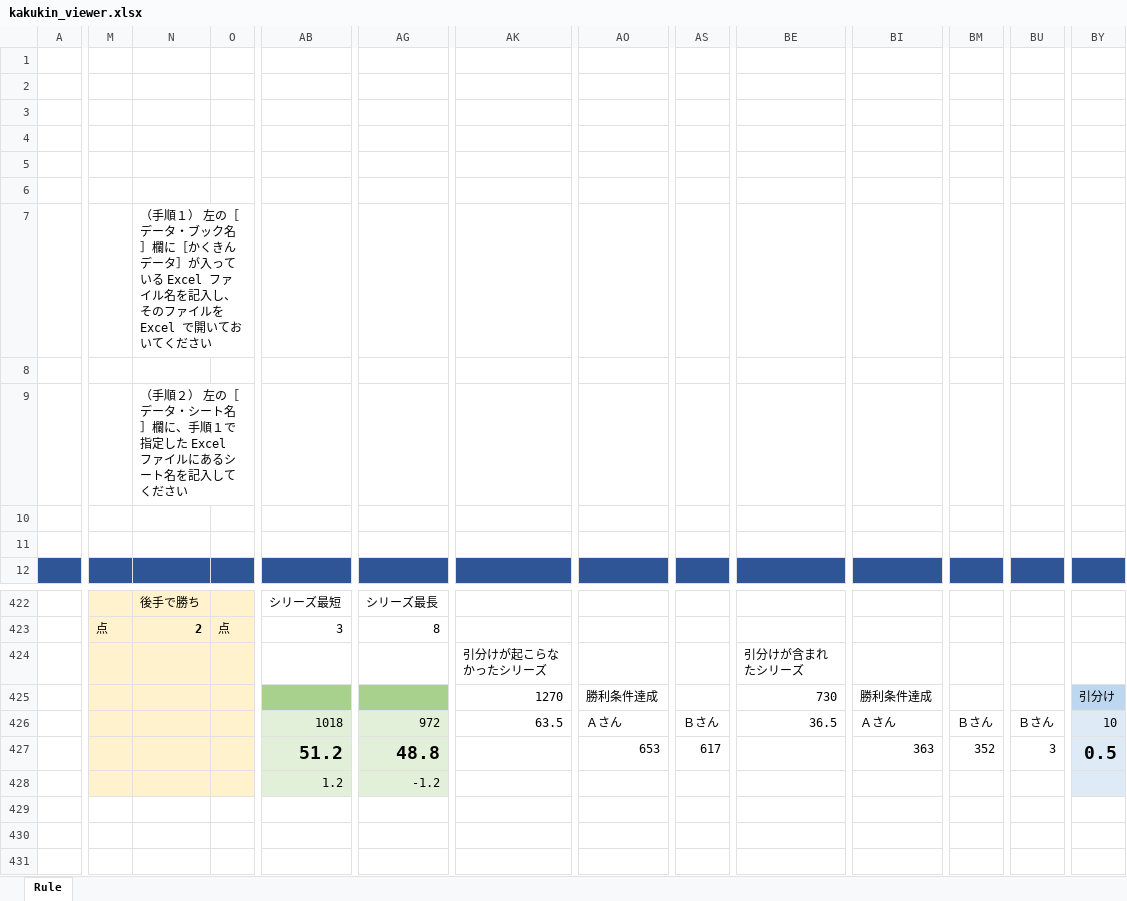
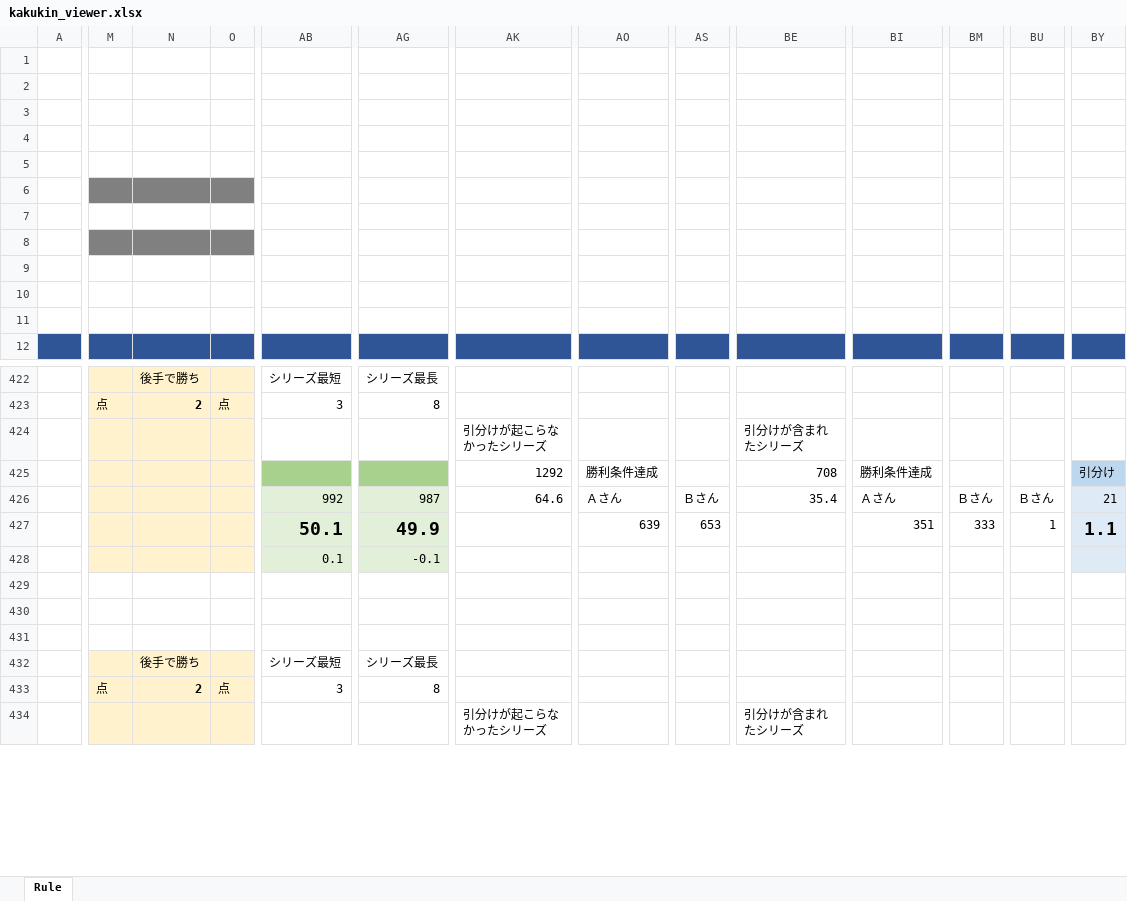
Before and after one commit to muzudho/sente-win-rate-70-percent-problem, an Excel workbook: reports/kakukin_viewer.xlsx, sheet Rule, drawn as a sheet; only a part is shown, gaps mark what is left out; the shorter side is filled out with more unchanged rows; values as stored, in another font and other column widths than the file's, no borders; removed rows and columns are numbered as before the commit, all else as after; rows hold the shown columns only; the diff covers the shown part only; the diff names each change by its address in the sheet, - before the commit and + after, or states it on an @@ line.

Commit message:
かくきんデータファイル自動生成

```diff
--- a/reports/kakukin_viewer.xlsx (sheet Rule)
+++ b/reports/kakukin_viewer.xlsx (sheet Rule)
-M6:O6 fill: none
+M6:O6 fill: #808080
-row 7:  |  | （手順１） 左の［データ・ブック名］欄に［かくきんデータ］が入っている Excel ファイル名を記入し、そのファイルを Excel で開いておいてください
+row 7: (empty)
-M8:O8 fill: none
+M8:O8 fill: #808080
-row 9:  |  | （手順２） 左の［データ・シート名］欄に、手順１で指定した Excel ファイルにあるシート名を記入してください
+row 9: (empty)
-AK425: 1270
+AK425: 1292
-BE425: 730
+BE425: 708
-AB426: 1018
+AB426: 992
-AG426: 972
+AG426: 987
-AK426: 63.5
+AK426: 64.6
-BE426: 36.5
+BE426: 35.4
-BY426: 10
+BY426: 21
-AB427: 51.2
+AB427: 50.1
-AG427: 48.8
+AG427: 49.9
-AO427: 653
+AO427: 639
-AS427: 617
+AS427: 653
-BI427: 363
+BI427: 351
-BM427: 352
+BM427: 333
-BU427: 3
+BU427: 1
-BY427: 0.5
+BY427: 1.1
-row 428:  |  |  |  | 1.2 | -1.2
+row 428:  |  |  |  | 0.1 | -0.1
```
Also changed, not shown: 8 added rows, 8 removed rows, 13 moved rows and 734 edited cells elsewhere in this sheet, 8 other files.
